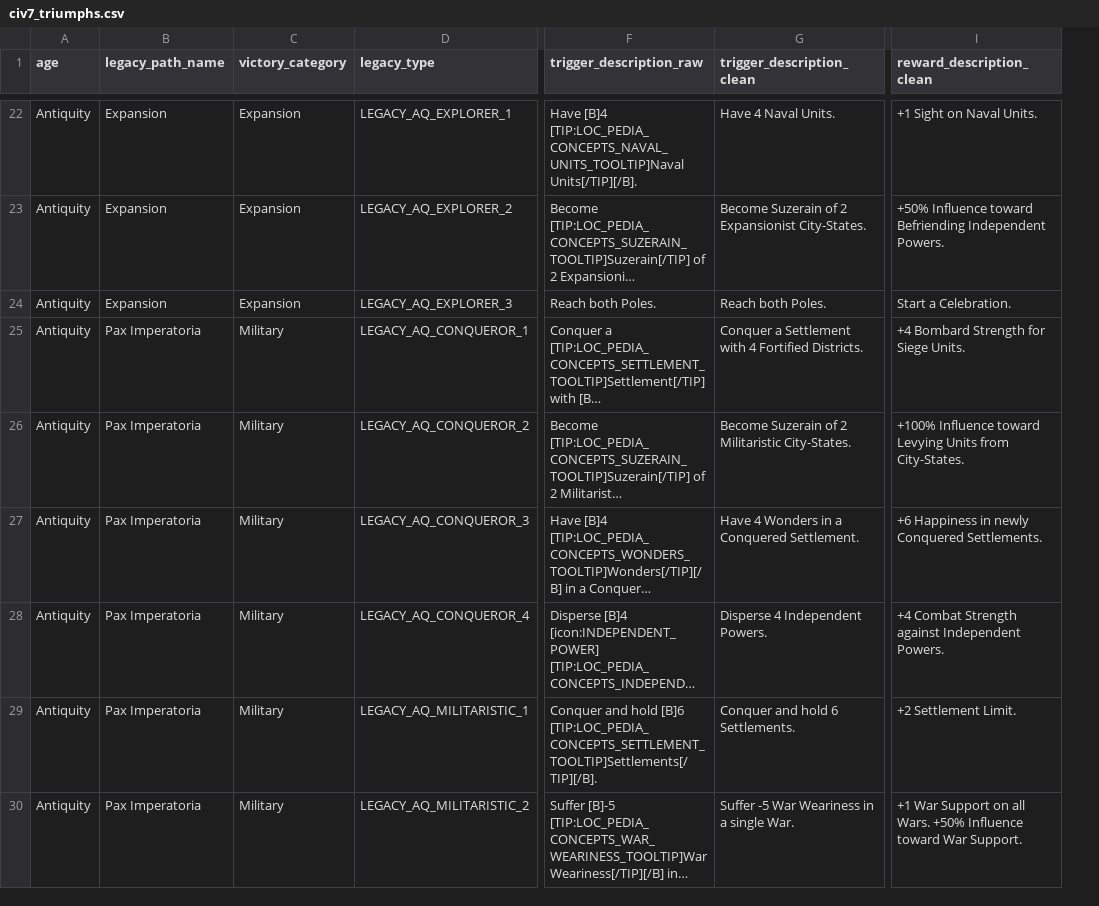
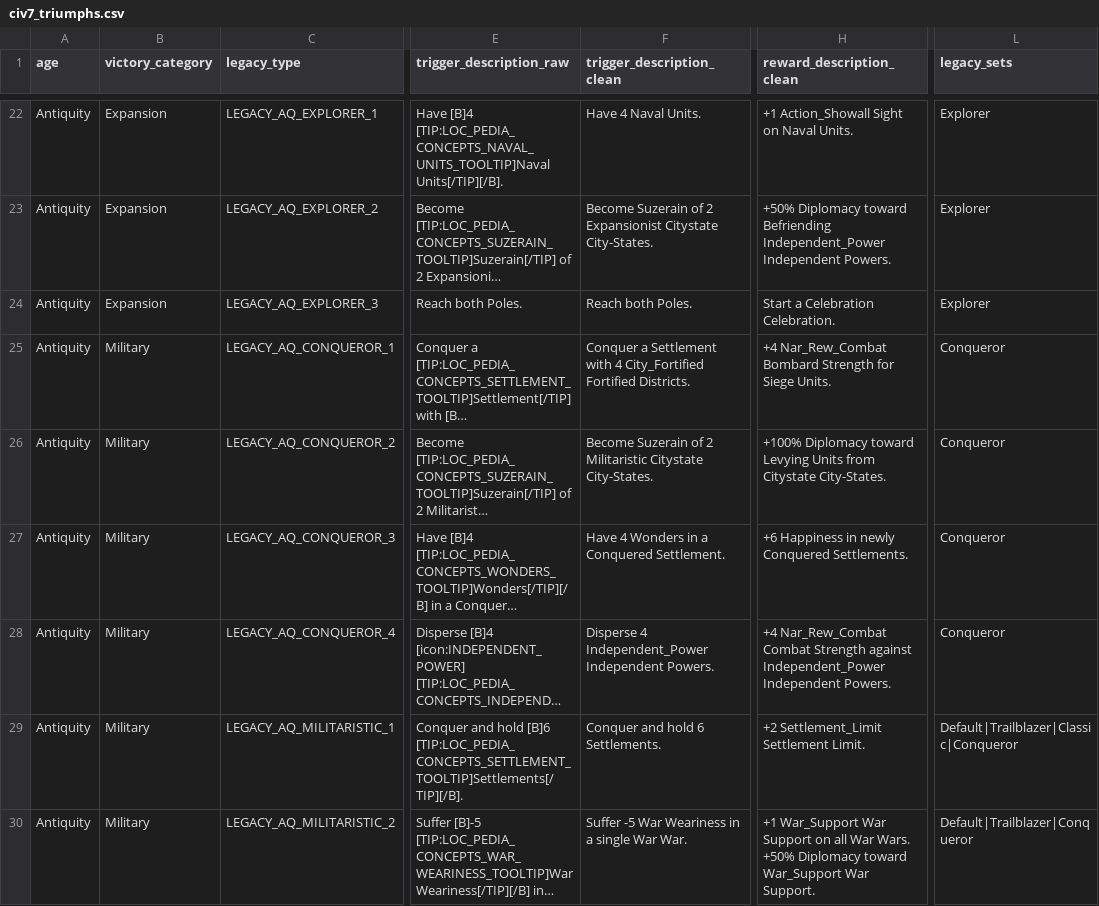
Before and after one commit to josephcasey/civ7-ToT-leader-civ-analyser, a CSV file: civ7_triumphs.csv, drawn as a sheet; only a part is shown, gaps mark what is left out; long unchanged cells end in …; removed rows and columns are numbered as before the commit, all else as after; the diff covers the shown part only; the diff names each change by its address in the sheet, - before the commit and + after, or states it on an @@ line.

```diff
--- a/civ7_triumphs.csv
+++ b/civ7_triumphs.csv
-column B (legacy_path_name), rows 22-30: Expansion | Expansion | Expansion | Pax Imperatoria | Pax Imperatoria | Pax Imperatoria | Pax Imperatoria | Pax Imperatoria | Pax Imperatoria
+column L (legacy_sets), rows 22-30: Explorer | Explorer | Explorer | Conqueror | Conqueror | Conqueror | Conqueror | Default|Trailblazer|Classic|Conqueror | Default|Trailblazer|Conqueror
-H22 (reward_description_clean): +1 Sight on Naval Units.
+H22 (reward_description_clean): +1 Action_Showall Sight on Naval Units.
-F23 (trigger_description_clean): …2 Expansionist City-States.
+F23 (trigger_description_clean): …2 Expansionist Citystate City-States.
-H23 (reward_description_clean): +50% Influence toward Befriending Independent Powers.
+H23 (reward_description_clean): +50% Diplomacy toward Befriending Independent_Power Independent Powers.
-H24 (reward_description_clean): Start a Celebration.
+H24 (reward_description_clean): Start a Celebration Celebration.
-F25 (trigger_description_clean): …with 4 Fortified Districts.
+F25 (trigger_description_clean): …with 4 City_Fortified Fortified Districts.
-H25 (reward_description_clean): +4 Bombard Strength for Siege Units.
+H25 (reward_description_clean): +4 Nar_Rew_Combat Bombard Strength for Siege Units.
-F26 (trigger_description_clean): …2 Militaristic City-States.
+F26 (trigger_description_clean): …2 Militaristic Citystate City-States.
-H26 (reward_description_clean): +100% Influence toward Levying Units from City-States.
+H26 (reward_description_clean): +100% Diplomacy toward Levying Units from Citystate City-States.
-F28 (trigger_description_clean): Disperse 4 Independent Powers.
+F28 (trigger_description_clean): Disperse 4 Independent_Power Independent Powers.
-H28 (reward_description_clean): +4 Combat Strength against Independent Powers.
+H28 (reward_description_clean): +4 Nar_Rew_Combat Combat Strength against Independent_Power Independent Powers.
-H29 (reward_description_clean): +2 Settlement Limit.
+H29 (reward_description_clean): +2 Settlement_Limit Settlement Limit.
-F30 (trigger_description_clean): Suffer -5 War Weariness in a single War.
+F30 (trigger_description_clean): Suffer -5 War Weariness in a single War War.
-H30 (reward_description_clean): +1 War Support on all Wars. +50% Influence toward War Support.
+H30 (reward_description_clean): +1 War_Support War Support on all War Wars. +50% Diplomacy toward War_Support War Support.
```
Also changed, not shown: 44 edited cells elsewhere in this file, 1 other file.
